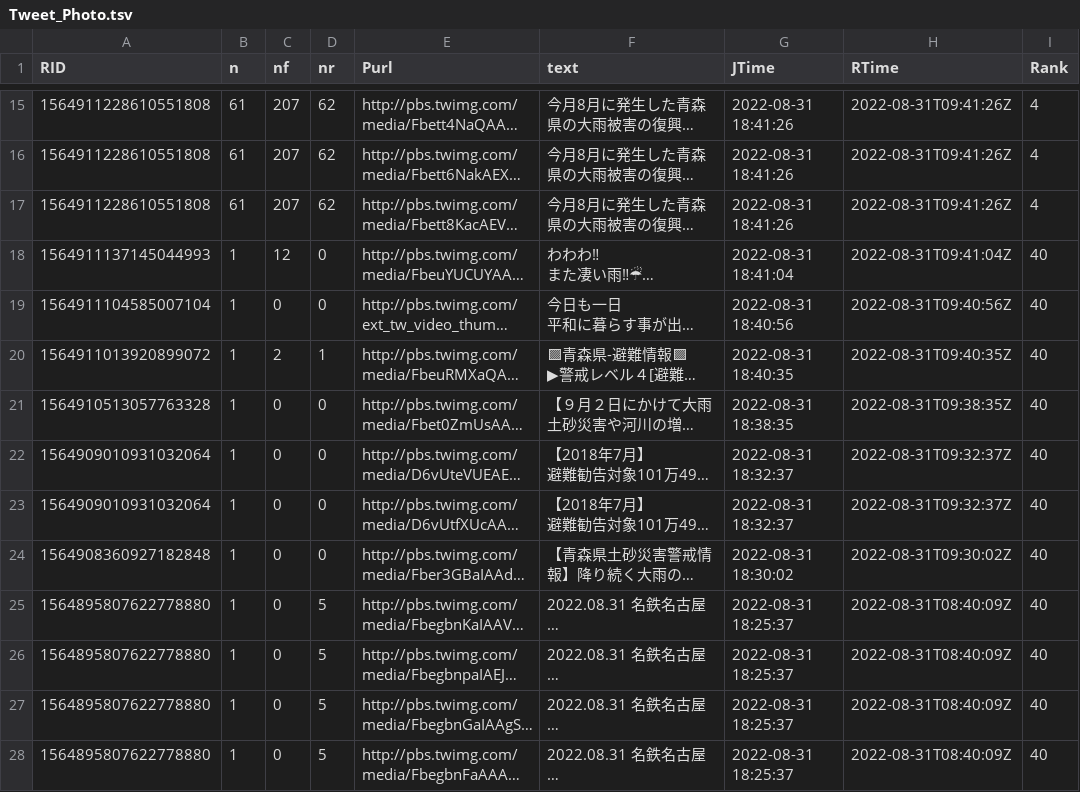
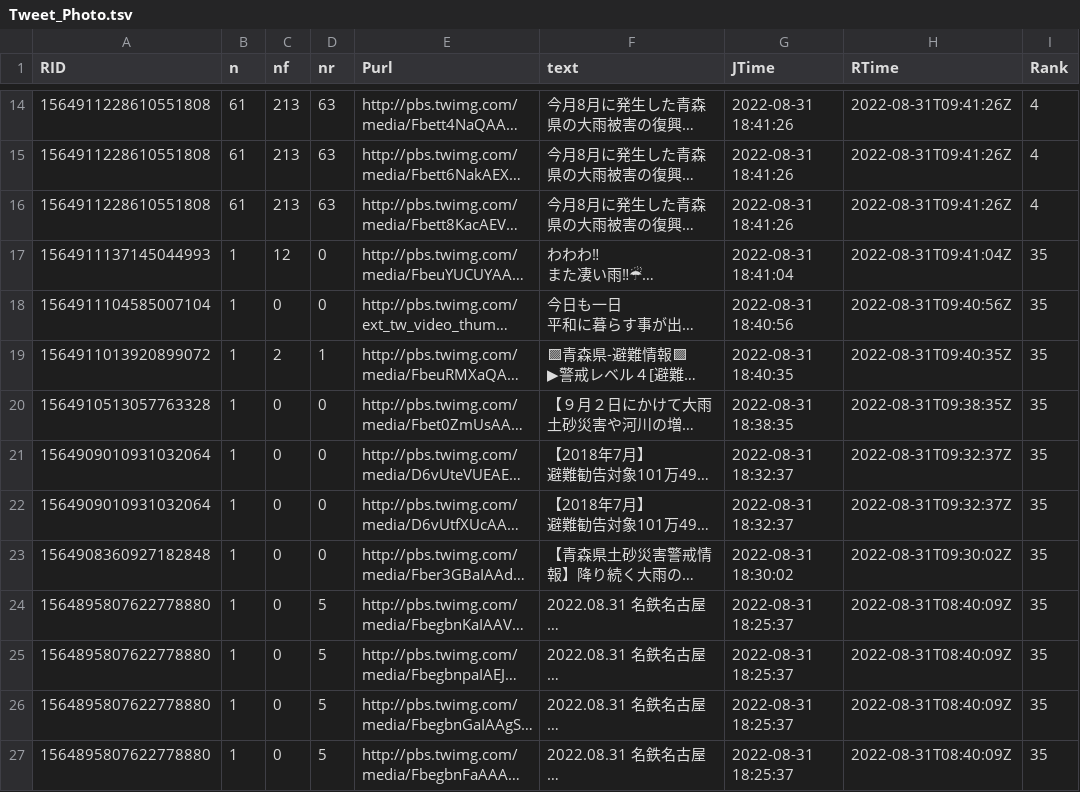
Before and after one commit to syamada93/RTweet_2022_HR, a TSV file: Tweet_Photo.tsv, drawn as a sheet; only a part is shown, gaps mark what is left out; long unchanged cells end in …; addresses are those after the commit; the diff covers the shown part only; the diff names each change by its address in the sheet, - before the commit and + after, or states it on an @@ line.

```diff
--- a/Tweet_Photo.tsv
+++ b/Tweet_Photo.tsv
-C14:C16 (nf): 207
+C14:C16 (nf): 213
-D14:D16 (nr): 62
+D14:D16 (nr): 63
-I17:I27 (Rank): 40
+I17:I27 (Rank): 35
```
Also changed, not shown: 1 added row, 6 removed rows and 30 edited cells elsewhere in this file, 1 other file.
